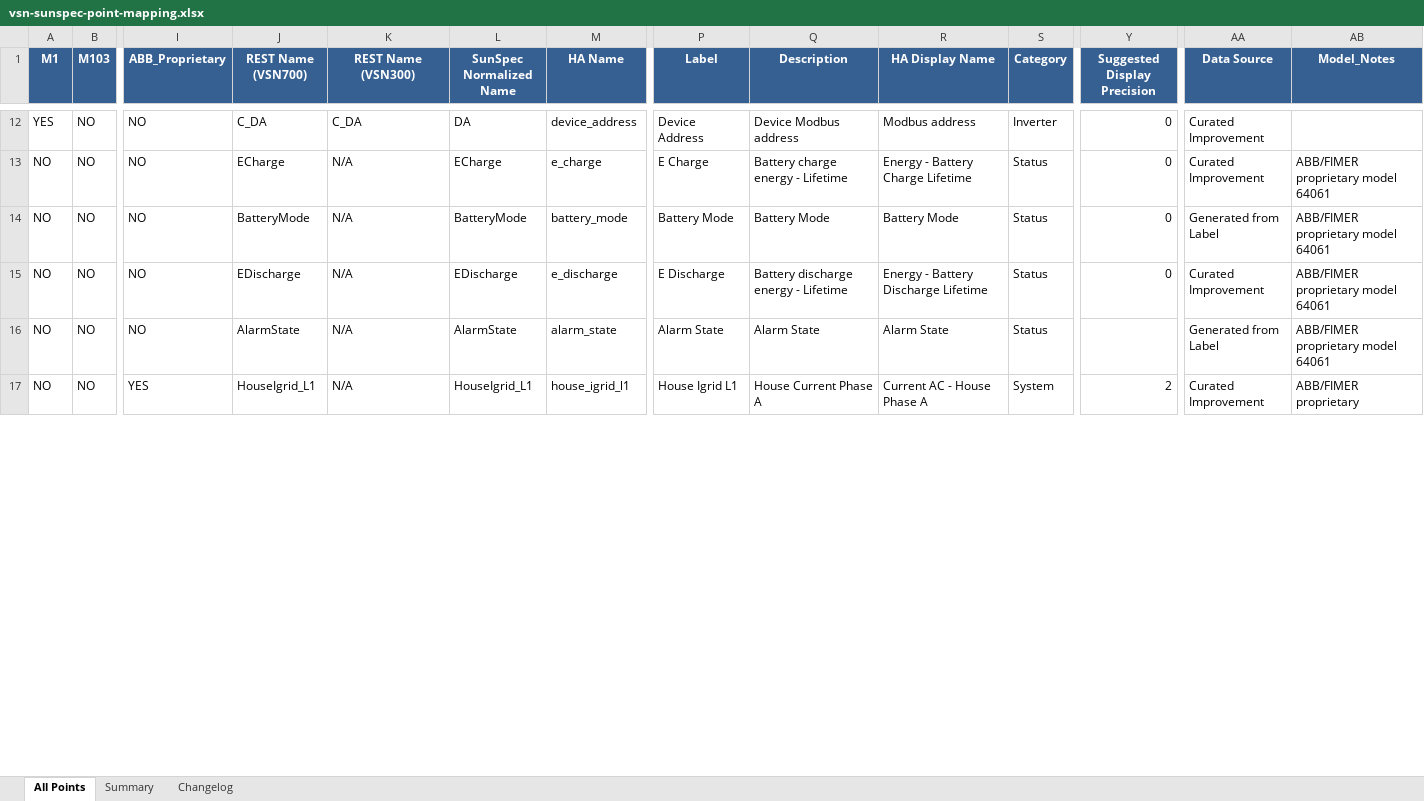
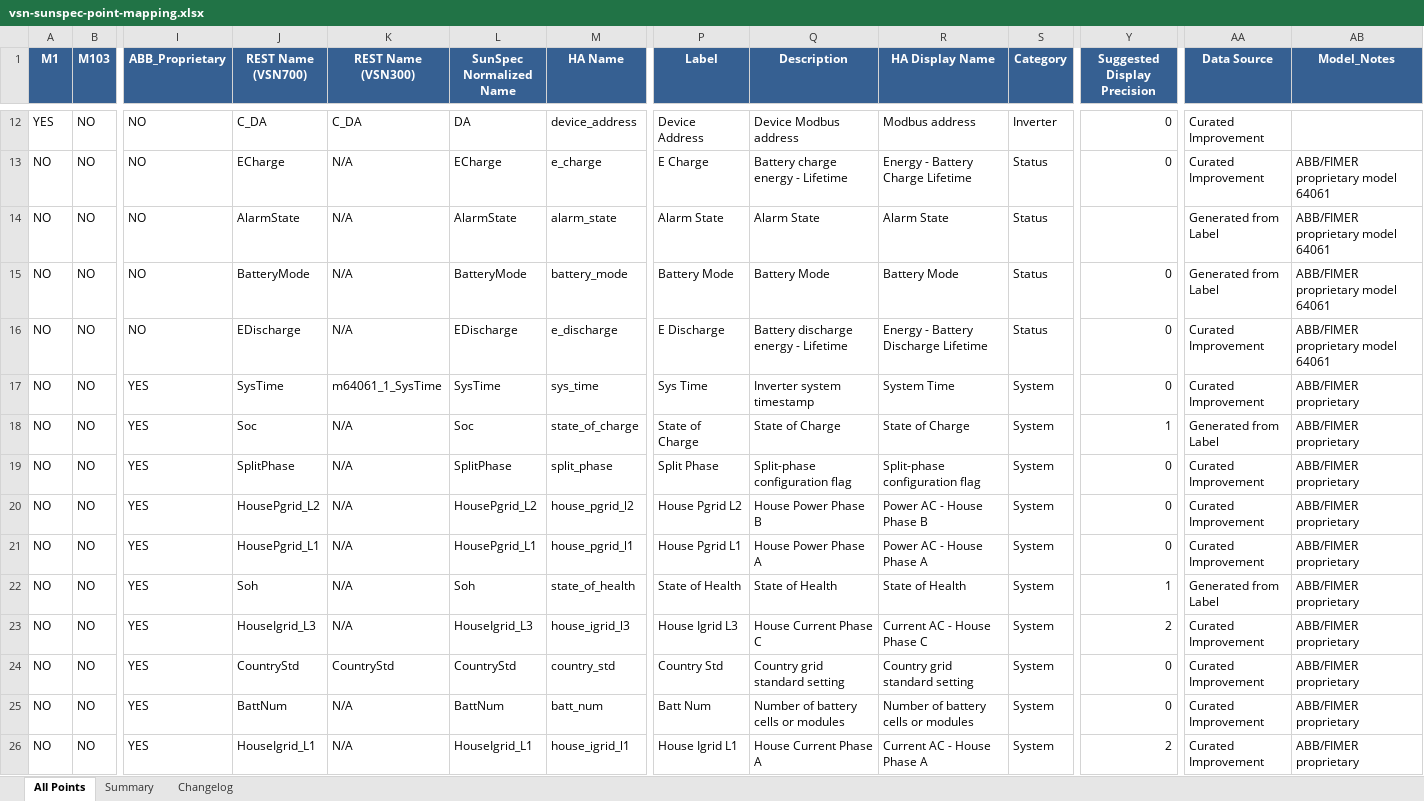
Before and after one commit to alexdelprete/ha-abb-fimer-pvi-vsn-rest, an Excel workbook: docs/vsn-sunspec-point-mapping.xlsx, sheet All Points, drawn as a sheet; only a part is shown, gaps mark what is left out; values as stored, in another font and other column widths than the file's, no borders; addresses are those after the commit; rows hold the shown columns only; the diff covers the shown part only; the diff names each change by its address in the sheet, - before the commit and + after, or states it on an @@ line.

```diff
--- a/docs/vsn-sunspec-point-mapping.xlsx (sheet All Points)
+++ b/docs/vsn-sunspec-point-mapping.xlsx (sheet All Points)
+row 14: NO | NO | NO | AlarmState | N/A | AlarmState | alarm_state | Alarm State | Alarm State | Alarm State | Status |  | Generated from Label | ABB/FIMER proprietary model 64061
-I17 (ABB_Proprietary): NO
+I17 (ABB_Proprietary): YES
-J17 (REST Name (VSN700)): AlarmState
+J17 (REST Name (VSN700)): SysTime
-K17 (REST Name (VSN300)): N/A
+K17 (REST Name (VSN300)): m64061_1_SysTime
-L17 (SunSpec Normalized Name): AlarmState
+L17 (SunSpec Normalized Name): SysTime
-M17 (HA Name): alarm_state
+M17 (HA Name): sys_time
-P17 (Label): Alarm State
+P17 (Label): Sys Time
-Q17 (Description): Alarm State
+Q17 (Description): Inverter system timestamp
-R17 (HA Display Name): Alarm State
+R17 (HA Display Name): System Time
-S17 (Category): Status
+S17 (Category): System
-Y17 (Suggested Display Precision): (empty)
+Y17 (Suggested Display Precision): 0
-AA17 (Data Source): Generated from Label
+AA17 (Data Source): Curated Improvement
-AB17 (Model_Notes): ABB/FIMER proprietary model 64061
+AB17 (Model_Notes): ABB/FIMER proprietary
@@ row 27 moved to row 18: NO @@
@@ row 26 moved to row 19: NO @@
@@ row 23 moved to row 20: NO @@
@@ row 20 moved to row 21: NO @@
@@ row 30 moved to row 22: NO @@
@@ row 29 moved to row 23: NO @@
@@ row 19 moved to row 24: NO @@
@@ row 18 moved to row 25: NO @@
```
Also changed, not shown: 1 removed row and 185 moved rows elsewhere in this sheet, scripts/vsn-mapping-generator/output/vsn-sunspec-point-mapping.xlsx, 10 other files.
